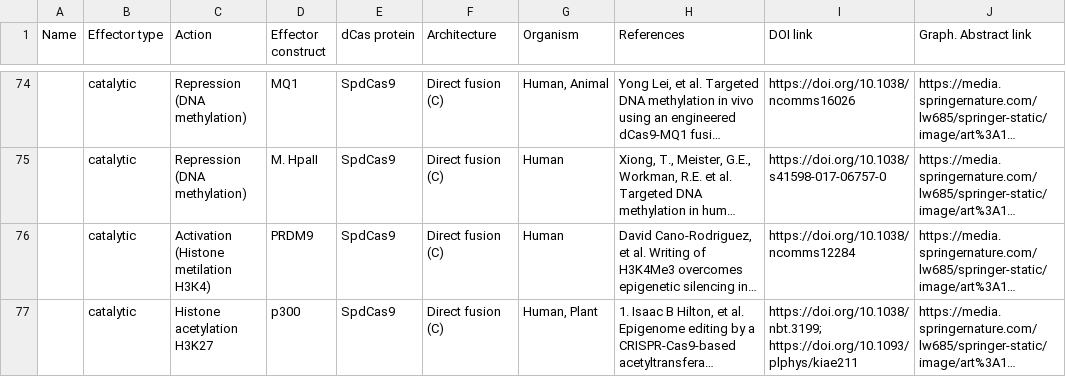
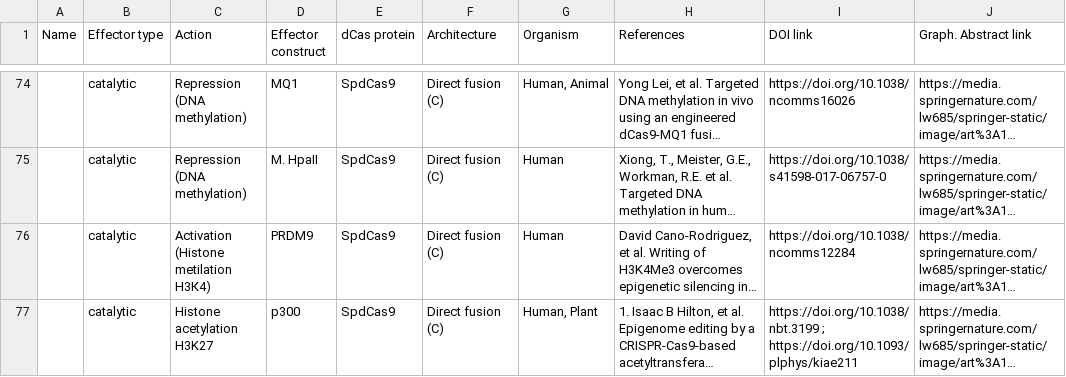
Before and after one commit to intbio/Kovalev_et_al_2025, a CSV file: ST1.csv, drawn as a sheet; only a part is shown, gaps mark what is left out; long unchanged cells end in …; ↵ is a line break in a cell; the diff covers the shown part only; the diff names each change by its address in the sheet, - before the commit and + after, or states it on an @@ line.

Commit message:
modify  ST1

```diff
--- a/ST1.csv
+++ b/ST1.csv
-I77 (DOI link): https://doi.org/10.1038/nbt.3199; ↵ https://doi.org/10.1093/plphys/kiae211
+I77 (DOI link): https://doi.org/10.1038/nbt.3199 ; ↵ https://doi.org/10.1093/plphys/kiae211
```
Also changed, not shown: 5 edited cells elsewhere in this file.
